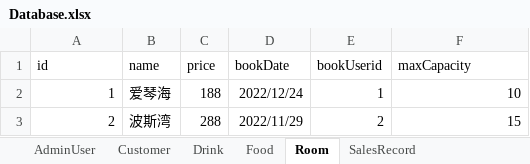
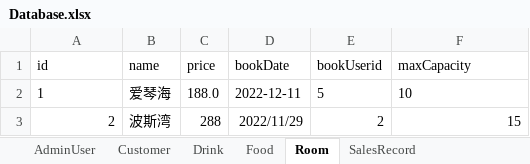
Before and after one commit to zhanghaichao520/Coffee_shop, an Excel workbook: src/main/resources/Database.xlsx, sheet Room, drawn as a sheet; values as stored, in another font and other column widths than the file's, no borders; the diff names each change by its address in the sheet, - before the commit and + after, or states it on an @@ line.

```diff
--- a/src/main/resources/Database.xlsx (sheet Room)
+++ b/src/main/resources/Database.xlsx (sheet Room)
-A2 alignment: right
+A2 alignment: left
-C2 (price): 188
+C2 (price): 188.0
-D2 (bookDate): 2022/12/24
+D2 (bookDate): 2022-12-11
-E2 (bookUserid): 1
+E2 (bookUserid): 5
-F2 alignment: right
+F2 alignment: left
```
Also changed, not shown: sheet Drink.
